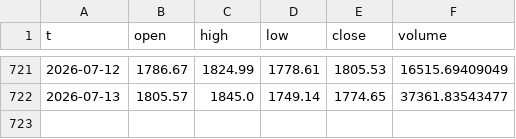
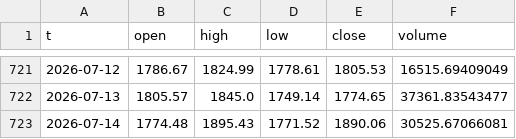
Before and after one commit to rparker1/strategy-dashboard, a CSV file: data/ETHUSD.csv, drawn as a sheet; only a part is shown, gaps mark what is left out; the diff names each change by its address in the sheet, - before the commit and + after, or states it on an @@ line.

```diff
--- a/data/ETHUSD.csv
+++ b/data/ETHUSD.csv
+row 723: 2026-07-14 | 1774.48 | 1895.43 | 1771.52 | 1890.06 | 30525.67066081
```
Also changed, not shown: data/BTCUSD.csv, data/SOLUSD.csv, 5 other files.
